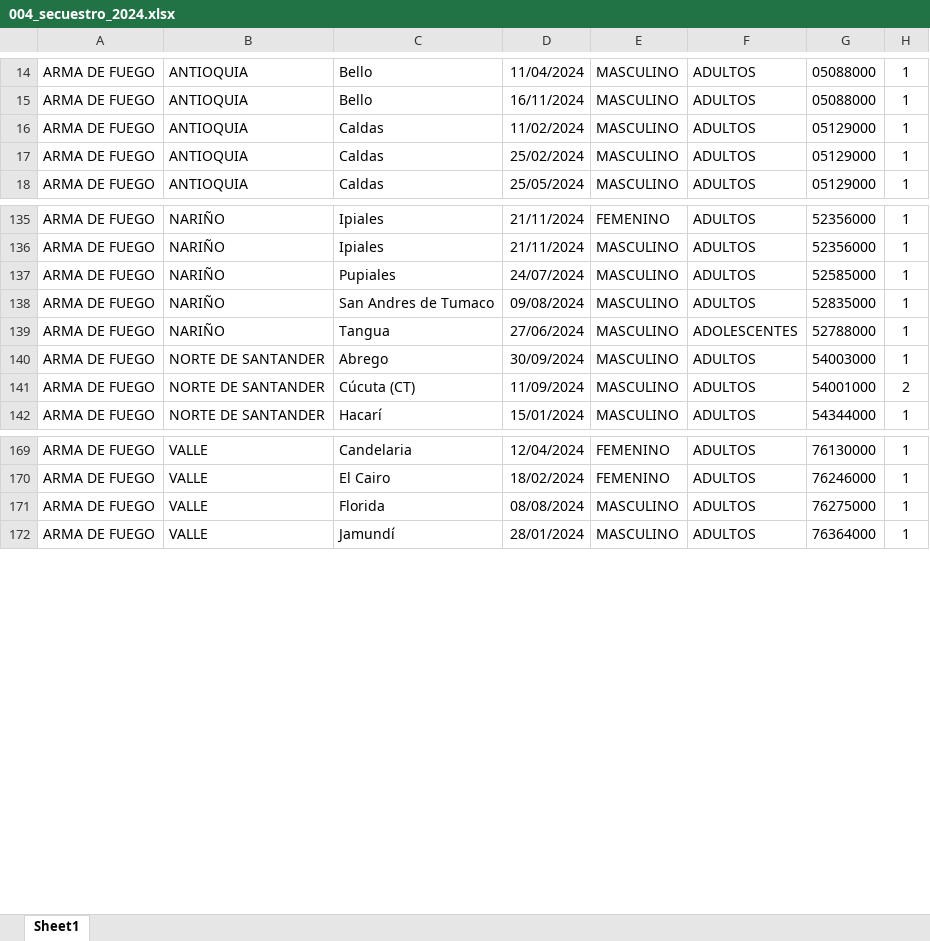
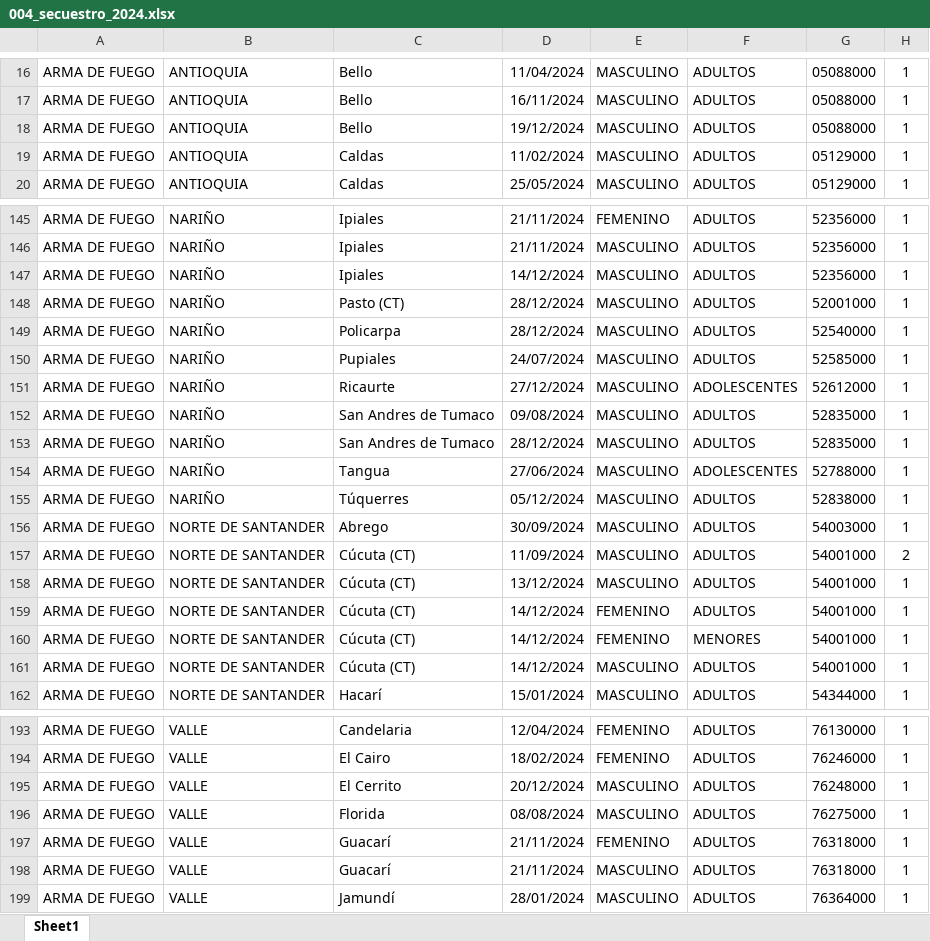
Before and after one commit to luifrancgom/intro_econ, an Excel workbook: 000_data/004_secuestro_2024.xlsx, sheet Sheet1, drawn as a sheet; only a part is shown, gaps mark what is left out; values as stored, in another font and other column widths than the file's, no borders; charts and pictures not drawn; removed rows and columns are numbered as before the commit, all else as after; the diff covers the shown part only; the diff names each change by its address in the sheet, - before the commit and + after, or states it on an @@ line.

```diff
--- a/000_data/004_secuestro_2024.xlsx (sheet Sheet1)
+++ b/000_data/004_secuestro_2024.xlsx (sheet Sheet1)
+row 18: ARMA DE FUEGO | ANTIOQUIA | Bello | 19/12/2024 | MASCULINO | ADULTOS | 05088000 | 1
-row 17: ARMA DE FUEGO | ANTIOQUIA | Caldas | 25/02/2024 | MASCULINO | ADULTOS | 05129000 | 1
+row 147: ARMA DE FUEGO | NARIÑO | Ipiales | 14/12/2024 | MASCULINO | ADULTOS | 52356000 | 1
+row 148: ARMA DE FUEGO | NARIÑO | Pasto (CT) | 28/12/2024 | MASCULINO | ADULTOS | 52001000 | 1
+row 149: ARMA DE FUEGO | NARIÑO | Policarpa | 28/12/2024 | MASCULINO | ADULTOS | 52540000 | 1
+row 151: ARMA DE FUEGO | NARIÑO | Ricaurte | 27/12/2024 | MASCULINO | ADOLESCENTES | 52612000 | 1
+row 153: ARMA DE FUEGO | NARIÑO | San Andres de Tumaco | 28/12/2024 | MASCULINO | ADULTOS | 52835000 | 1
+row 155: ARMA DE FUEGO | NARIÑO | Túquerres | 05/12/2024 | MASCULINO | ADULTOS | 52838000 | 1
+row 158: ARMA DE FUEGO | NORTE DE SANTANDER | Cúcuta (CT) | 13/12/2024 | MASCULINO | ADULTOS | 54001000 | 1
+row 159: ARMA DE FUEGO | NORTE DE SANTANDER | Cúcuta (CT) | 14/12/2024 | FEMENINO | ADULTOS | 54001000 | 1
+row 160: ARMA DE FUEGO | NORTE DE SANTANDER | Cúcuta (CT) | 14/12/2024 | FEMENINO | MENORES | 54001000 | 1
+row 161: ARMA DE FUEGO | NORTE DE SANTANDER | Cúcuta (CT) | 14/12/2024 | MASCULINO | ADULTOS | 54001000 | 1
+row 195: ARMA DE FUEGO | VALLE | El Cerrito | 20/12/2024 | MASCULINO | ADULTOS | 76248000 | 1
+row 197: ARMA DE FUEGO | VALLE | Guacarí | 21/11/2024 | FEMENINO | ADULTOS | 76318000 | 1
+row 198: ARMA DE FUEGO | VALLE | Guacarí | 21/11/2024 | MASCULINO | ADULTOS | 76318000 | 1
```
Also changed, not shown: 17 added rows, 8 removed rows, 12 edited cells and cell formats elsewhere in this sheet, charts or pictures, 000_data/004_homicidio_intencional_2024.xlsx, 000_data/004_hurto_entidades_financieras_2024.xlsx, 7 other files.
